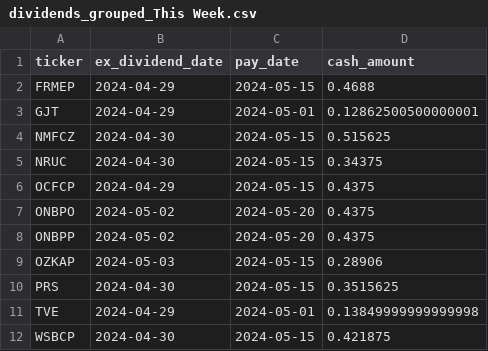
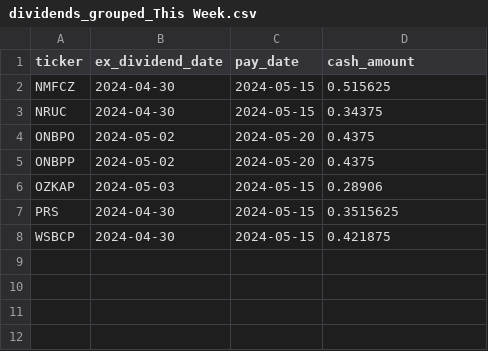
Before and after one commit to arraykov/Dashboard, a CSV file: src/files/dividends_grouped_This Week.csv, drawn as a sheet.

```diff
--- a/src/files/dividends_grouped_This Week.csv
+++ b/src/files/dividends_grouped_This Week.csv
@@ -1,7 +1,4 @@
 ticker,ex_dividend_date,pay_date,cash_amount
-FRMEP,2024-04-29,2024-05-15,0.4688
-GJT,2024-04-29,2024-05-01,0.12862500500000001
 NMFCZ,2024-04-30,2024-05-15,0.515625
 NRUC,2024-04-30,2024-05-15,0.34375
-OCFCP,2024-04-29,2024-05-15,0.4375
 ONBPO,2024-05-02,2024-05-20,0.4375
@@ -10,3 +7,2 @@ OZKAP,2024-05-03,2024-05-15,0.28906
 PRS,2024-04-30,2024-05-15,0.3515625
-TVE,2024-04-29,2024-05-01,0.13849999999999998
 WSBCP,2024-04-30,2024-05-15,0.421875
```
Also changed, not shown: src/files/earnings.csv, 1 other file.
